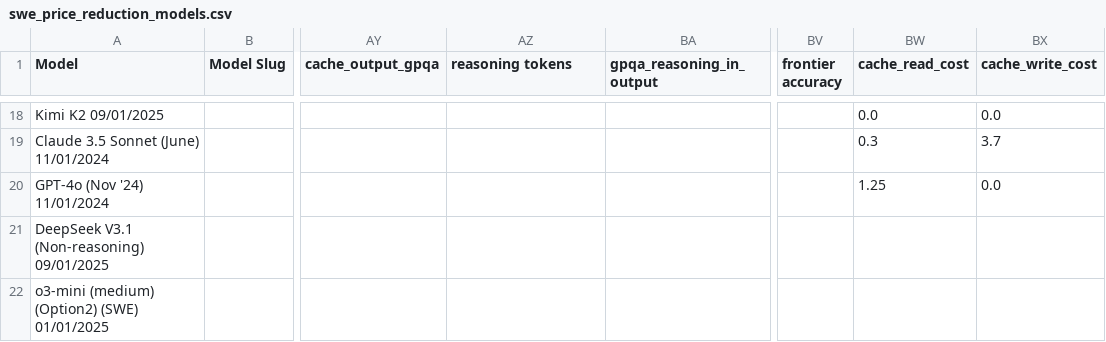
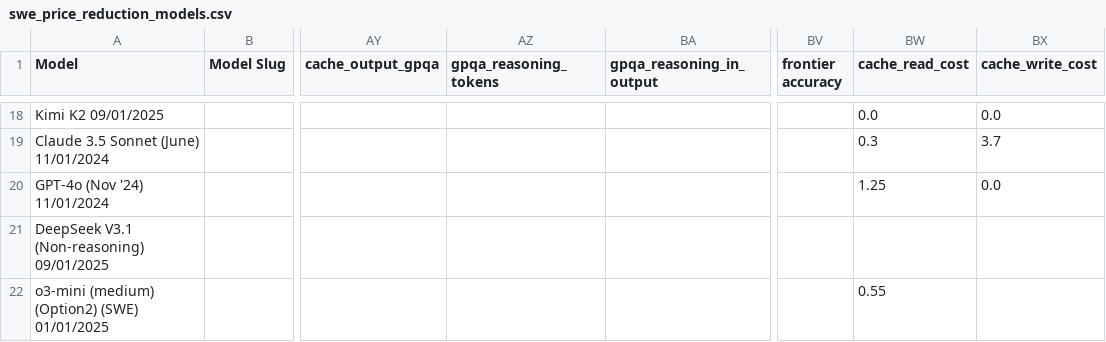
Before and after one commit to hansgundlach/Algorithmic_Progress_Inference, a CSV file: data/swe_price_reduction_models.csv, drawn as a sheet; only a part is shown, gaps mark what is left out; the diff names each change by its address in the sheet, - before the commit and + after, or states it on an @@ line.

```diff
--- a/data/swe_price_reduction_models.csv
+++ b/data/swe_price_reduction_models.csv
-AZ1: reasoning tokens
+AZ1: gpqa_reasoning_tokens
-BW22 (cache_read_cost): (empty)
+BW22 (cache_read_cost): 0.55
```
Also changed, not shown: data/aime_price_reduction_models.csv, data/inference_data_new_large.csv, 9 other files.
